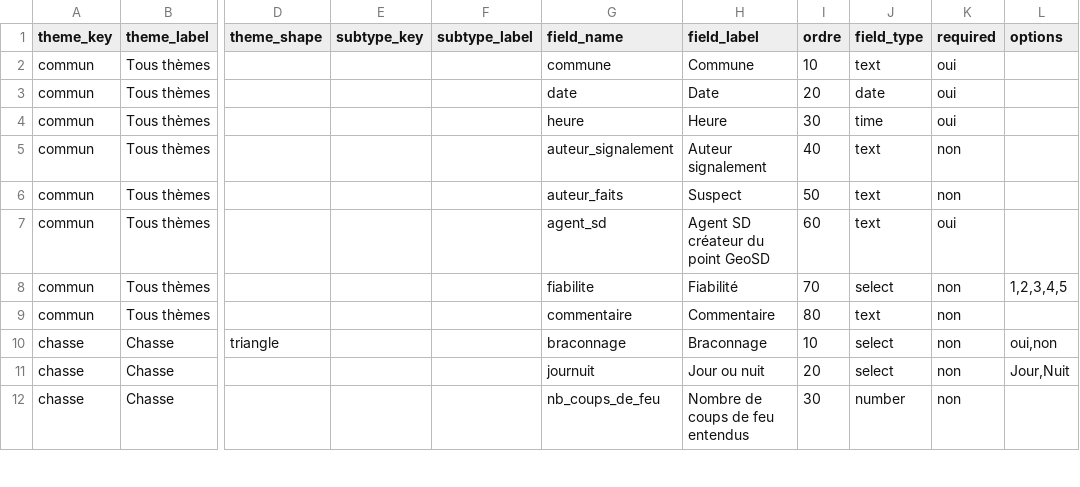
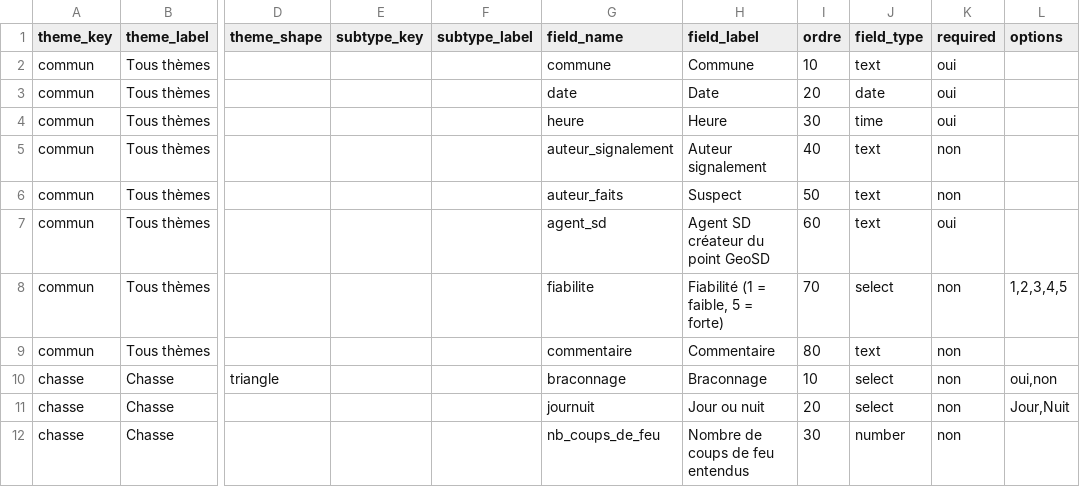
Before and after one commit to jpgofbdev/geosd, a CSV file: modele-formulaires.csv, drawn as a sheet; only a part is shown, gaps mark what is left out; the diff names each change by its address in the sheet, - before the commit and + after, or states it on an @@ line.

Commit message:
fiabilité 1 faible

```diff
--- a/modele-formulaires.csv
+++ b/modele-formulaires.csv
-H8 (field_label): Fiabilité
+H8 (field_label): Fiabilité (1 = faible, 5 = forte)
```
Also changed, not shown: 1 other file.
